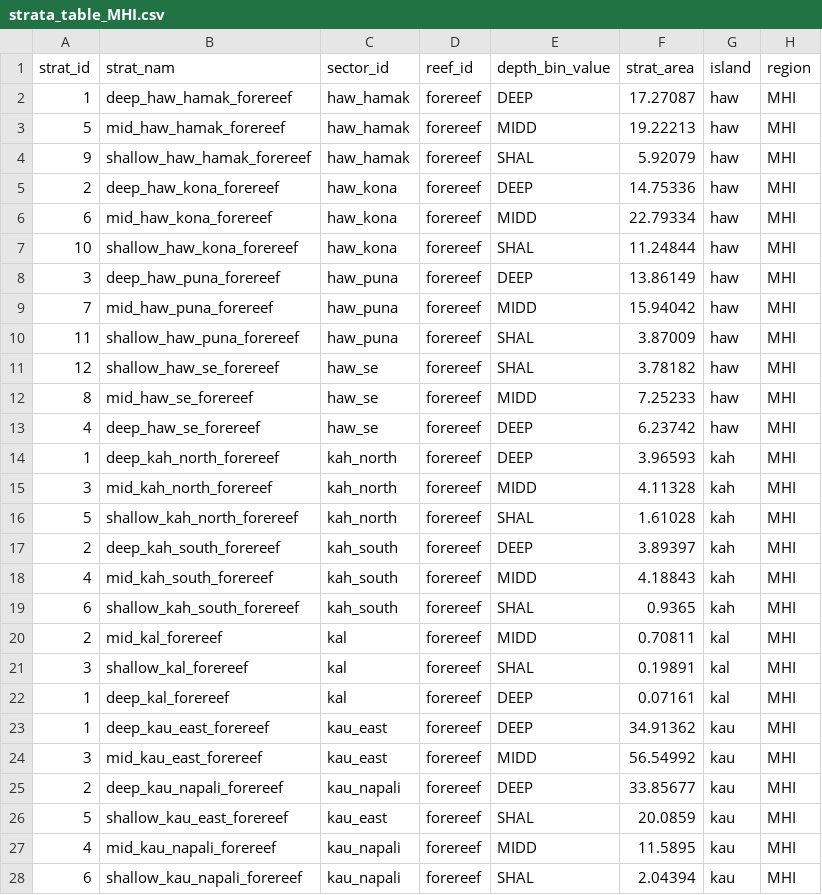
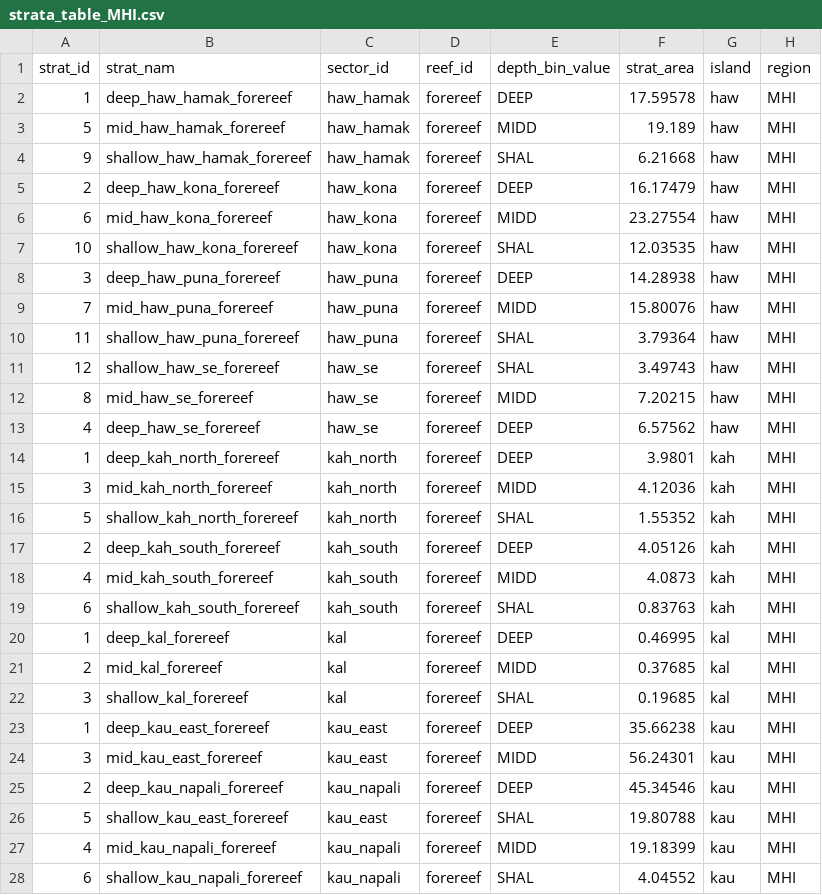
Before and after one commit to krtanaka/ncrmp_common_map, a CSV file: outputs/tables/strata_table_MHI.csv, drawn as a sheet; only a part is shown; the diff covers the shown part only.

```diff
--- a/outputs/tables/strata_table_MHI.csv
+++ b/outputs/tables/strata_table_MHI.csv
@@ -1,28 +1,28 @@
 strat_id,strat_nam,sector_id,reef_id,depth_bin_value,strat_area,island,region
-1,deep_haw_hamak_forereef,haw_hamak,forereef,DEEP,17.27087,haw,MHI
-5,mid_haw_hamak_forereef,haw_hamak,forereef,MIDD,19.22213,haw,MHI
-9,shallow_haw_hamak_forereef,haw_hamak,forereef,SHAL,5.92079,haw,MHI
-2,deep_haw_kona_forereef,haw_kona,forereef,DEEP,14.75336,haw,MHI
-6,mid_haw_kona_forereef,haw_kona,forereef,MIDD,22.79334,haw,MHI
-10,shallow_haw_kona_forereef,haw_kona,forereef,SHAL,11.24844,haw,MHI
-3,deep_haw_puna_forereef,haw_puna,forereef,DEEP,13.86149,haw,MHI
-7,mid_haw_puna_forereef,haw_puna,forereef,MIDD,15.94042,haw,MHI
-11,shallow_haw_puna_forereef,haw_puna,forereef,SHAL,3.87009,haw,MHI
-12,shallow_haw_se_forereef,haw_se,forereef,SHAL,3.78182,haw,MHI
-8,mid_haw_se_forereef,haw_se,forereef,MIDD,7.25233,haw,MHI
-4,deep_haw_se_forereef,haw_se,forereef,DEEP,6.23742,haw,MHI
-1,deep_kah_north_forereef,kah_north,forereef,DEEP,3.96593,kah,MHI
-3,mid_kah_north_forereef,kah_north,forereef,MIDD,4.11328,kah,MHI
-5,shallow_kah_north_forereef,kah_north,forereef,SHAL,1.61028,kah,MHI
-2,deep_kah_south_forereef,kah_south,forereef,DEEP,3.89397,kah,MHI
-4,mid_kah_south_forereef,kah_south,forereef,MIDD,4.18843,kah,MHI
-6,shallow_kah_south_forereef,kah_south,forereef,SHAL,0.9365,kah,MHI
-2,mid_kal_forereef,kal,forereef,MIDD,0.70811,kal,MHI
-3,shallow_kal_forereef,kal,forereef,SHAL,0.19891,kal,MHI
-1,deep_kal_forereef,kal,forereef,DEEP,0.07161,kal,MHI
-1,deep_kau_east_forereef,kau_east,forereef,DEEP,34.91362,kau,MHI
-3,mid_kau_east_forereef,kau_east,forereef,MIDD,56.54992,kau,MHI
-2,deep_kau_napali_forereef,kau_napali,forereef,DEEP,33.85677,kau,MHI
-5,shallow_kau_east_forereef,kau_east,forereef,SHAL,20.0859,kau,MHI
-4,mid_kau_napali_forereef,kau_napali,forereef,MIDD,11.5895,kau,MHI
-6,shallow_kau_napali_forereef,kau_napali,forereef,SHAL,2.04394,kau,MHI
+1,deep_haw_hamak_forereef,haw_hamak,forereef,DEEP,17.59578,haw,MHI
+5,mid_haw_hamak_forereef,haw_hamak,forereef,MIDD,19.189,haw,MHI
+9,shallow_haw_hamak_forereef,haw_hamak,forereef,SHAL,6.21668,haw,MHI
+2,deep_haw_kona_forereef,haw_kona,forereef,DEEP,16.17479,haw,MHI
+6,mid_haw_kona_forereef,haw_kona,forereef,MIDD,23.27554,haw,MHI
+10,shallow_haw_kona_forereef,haw_kona,forereef,SHAL,12.03535,haw,MHI
+3,deep_haw_puna_forereef,haw_puna,forereef,DEEP,14.28938,haw,MHI
+7,mid_haw_puna_forereef,haw_puna,forereef,MIDD,15.80076,haw,MHI
+11,shallow_haw_puna_forereef,haw_puna,forereef,SHAL,3.79364,haw,MHI
+12,shallow_haw_se_forereef,haw_se,forereef,SHAL,3.49743,haw,MHI
+8,mid_haw_se_forereef,haw_se,forereef,MIDD,7.20215,haw,MHI
+4,deep_haw_se_forereef,haw_se,forereef,DEEP,6.57562,haw,MHI
+1,deep_kah_north_forereef,kah_north,forereef,DEEP,3.9801,kah,MHI
+3,mid_kah_north_forereef,kah_north,forereef,MIDD,4.12036,kah,MHI
+5,shallow_kah_north_forereef,kah_north,forereef,SHAL,1.55352,kah,MHI
+2,deep_kah_south_forereef,kah_south,forereef,DEEP,4.05126,kah,MHI
+4,mid_kah_south_forereef,kah_south,forereef,MIDD,4.0873,kah,MHI
+6,shallow_kah_south_forereef,kah_south,forereef,SHAL,0.83763,kah,MHI
+1,deep_kal_forereef,kal,forereef,DEEP,0.46995,kal,MHI
+2,mid_kal_forereef,kal,forereef,MIDD,0.37685,kal,MHI
+3,shallow_kal_forereef,kal,forereef,SHAL,0.19685,kal,MHI
+1,deep_kau_east_forereef,kau_east,forereef,DEEP,35.66238,kau,MHI
+3,mid_kau_east_forereef,kau_east,forereef,MIDD,56.24301,kau,MHI
+2,deep_kau_napali_forereef,kau_napali,forereef,DEEP,45.34546,kau,MHI
+5,shallow_kau_east_forereef,kau_east,forereef,SHAL,19.80788,kau,MHI
+4,mid_kau_napali_forereef,kau_napali,forereef,MIDD,19.18399,kau,MHI
+6,shallow_kau_napali_forereef,kau_napali,forereef,SHAL,4.04552,kau,MHI
```
Also changed, not shown: 3 added rows, 1 removed row and 79 edited cells elsewhere in this file, outputs/tables/strata_table_NWHI.csv.
